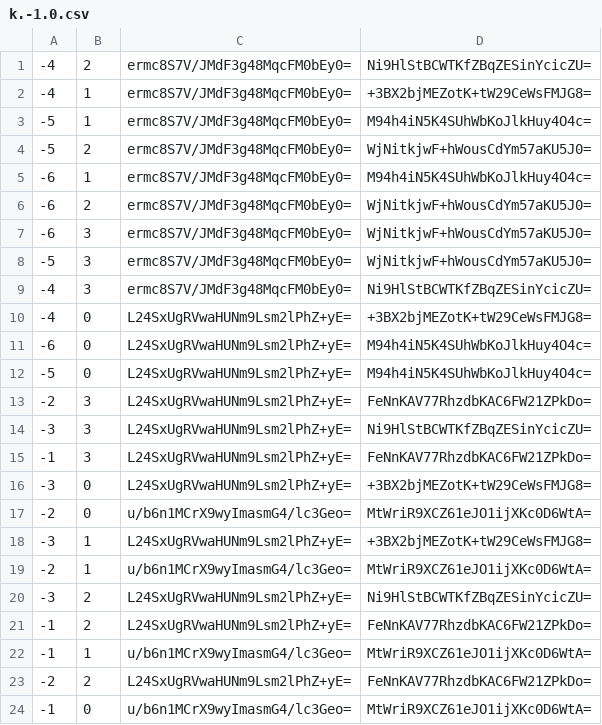
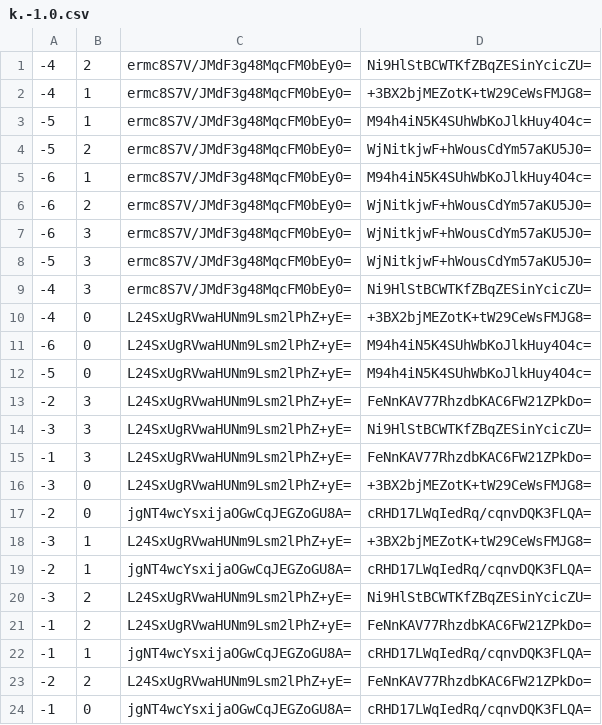
Before and after one commit to pikayutmg/pikayutmg.github.io, a CSV file: ebsayder/map-mgi/tiles/zoom.0/metadata/k.-1.0.csv, drawn as a sheet.

```diff
--- a/ebsayder/map-mgi/tiles/zoom.0/metadata/k.-1.0.csv
+++ b/ebsayder/map-mgi/tiles/zoom.0/metadata/k.-1.0.csv
@@ -16,9 +16,9 @@
 -3,0,L24SxUgRVwaHUNm9Lsm2lPhZ+yE=,+3BX2bjMEZotK+tW29CeWsFMJG8=
--2,0,u/b6n1MCrX9wyImasmG4/lc3Geo=,MtWriR9XCZ61eJO1ijXKc0D6WtA=
+-2,0,jgNT4wcYsxijaOGwCqJEGZoGU8A=,cRHD17LWqIedRq/cqnvDQK3FLQA=
 -3,1,L24SxUgRVwaHUNm9Lsm2lPhZ+yE=,+3BX2bjMEZotK+tW29CeWsFMJG8=
--2,1,u/b6n1MCrX9wyImasmG4/lc3Geo=,MtWriR9XCZ61eJO1ijXKc0D6WtA=
+-2,1,jgNT4wcYsxijaOGwCqJEGZoGU8A=,cRHD17LWqIedRq/cqnvDQK3FLQA=
 -3,2,L24SxUgRVwaHUNm9Lsm2lPhZ+yE=,Ni9HlStBCWTKfZBqZESinYcicZU=
 -1,2,L24SxUgRVwaHUNm9Lsm2lPhZ+yE=,FeNnKAV77RhzdbKAC6FW21ZPkDo=
--1,1,u/b6n1MCrX9wyImasmG4/lc3Geo=,MtWriR9XCZ61eJO1ijXKc0D6WtA=
+-1,1,jgNT4wcYsxijaOGwCqJEGZoGU8A=,cRHD17LWqIedRq/cqnvDQK3FLQA=
 -2,2,L24SxUgRVwaHUNm9Lsm2lPhZ+yE=,FeNnKAV77RhzdbKAC6FW21ZPkDo=
--1,0,u/b6n1MCrX9wyImasmG4/lc3Geo=,MtWriR9XCZ61eJO1ijXKc0D6WtA=
+-1,0,jgNT4wcYsxijaOGwCqJEGZoGU8A=,cRHD17LWqIedRq/cqnvDQK3FLQA=
```
Also changed, not shown: ebsayder/map-mgi/tiles/zoom.0/metadata/k.-1.-1.csv, ebsayder/map-mgi/tiles/zoom.0/metadata/k.0.-1.csv, 5 other files.
